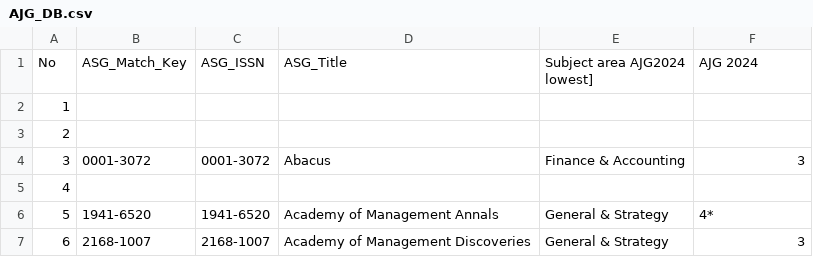
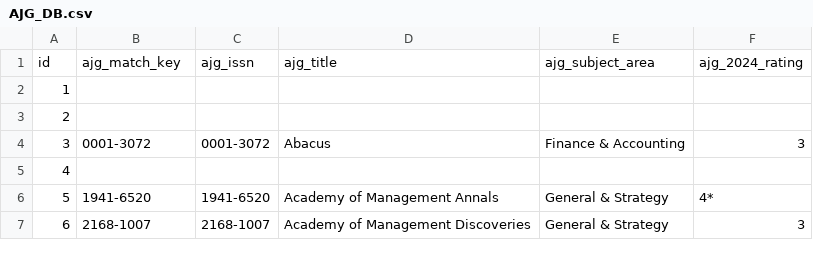
Before and after one commit to hanaster1/journal-app, a CSV file: database/AJG_DB.csv, drawn as a sheet; only a part is shown.

```diff
--- a/database/AJG_DB.csv
+++ b/database/AJG_DB.csv
@@ -1,3 +1,2 @@
-No,ASG_Match_Key,ASG_ISSN,ASG_Title,"Subject area AJG2024
-lowest]",AJG 2024
+id,ajg_match_key,ajg_issn,ajg_title,ajg_subject_area,ajg_2024_rating
 1,,,,,
```
Also changed, not shown: database/ABDC_DB.csv, database/NOTE_DB.csv, 6 other files.
